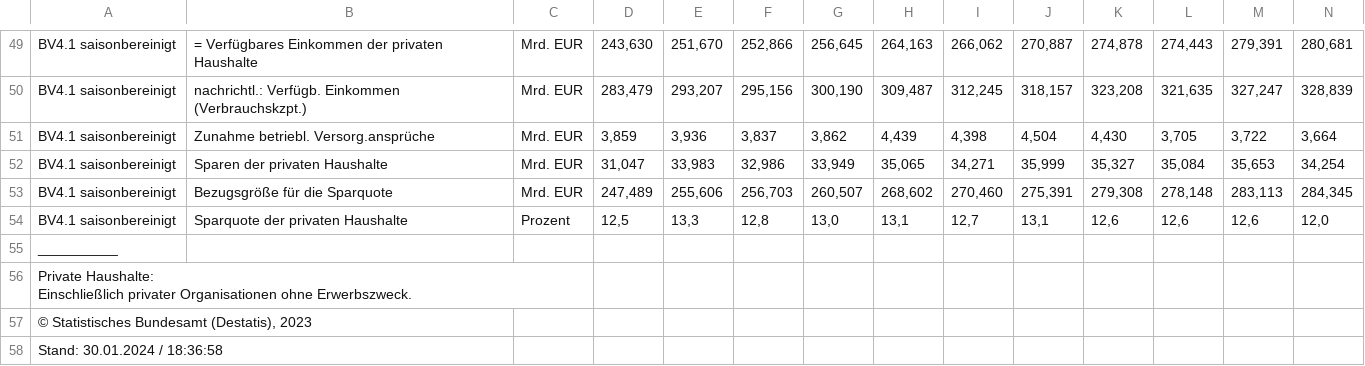
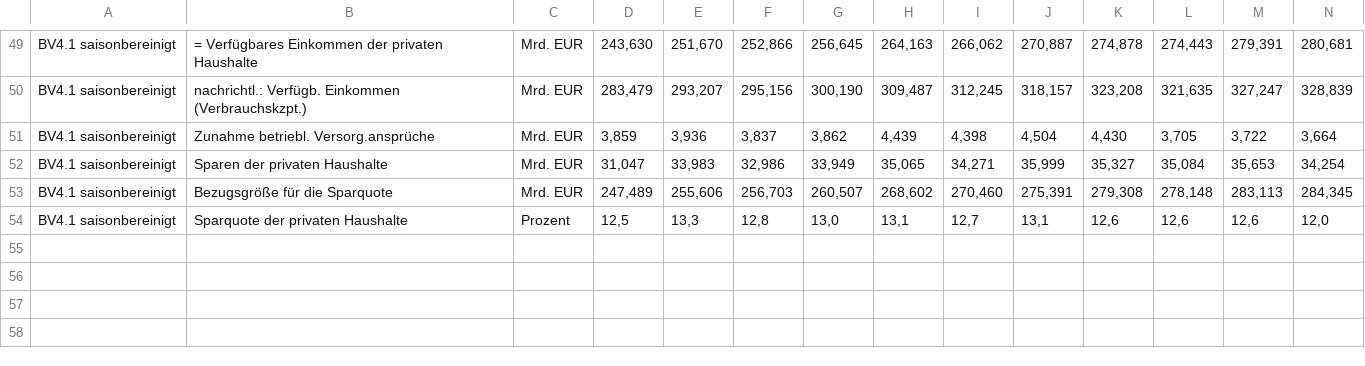
Before and after one commit to KasperKlatsche/DataStorytellingR, a CSV file: data/PrivateSparen/20240130_Sparen privater Haushalte_StatBundAmt.csv, drawn as a sheet; only a part is shown, gaps mark what is left out; rows hold the shown columns only; ↵ is a line break in a cell; the diff names each change by its address in the sheet, - before the commit and + after, or states it on an @@ line.

Commit message:
Graph zum privaten Sparen in Deutschland

```diff
--- a/data/PrivateSparen/20240130_Sparen privater Haushalte_StatBundAmt.csv
+++ b/data/PrivateSparen/20240130_Sparen privater Haushalte_StatBundAmt.csv
-row 55: __________
-row 56: Private Haushalte: ↵ Einschließlich privater Organisationen ohne Erwerbszweck.
-row 57: © Statistisches Bundesamt (Destatis), 2023
-row 58: Stand: 30.01.2024 / 18:36:58
```
Also changed, not shown: data/PrivateSparen/20240130_Verbraucherpreisindex_StatBundAmt.csv, 1 other file.
